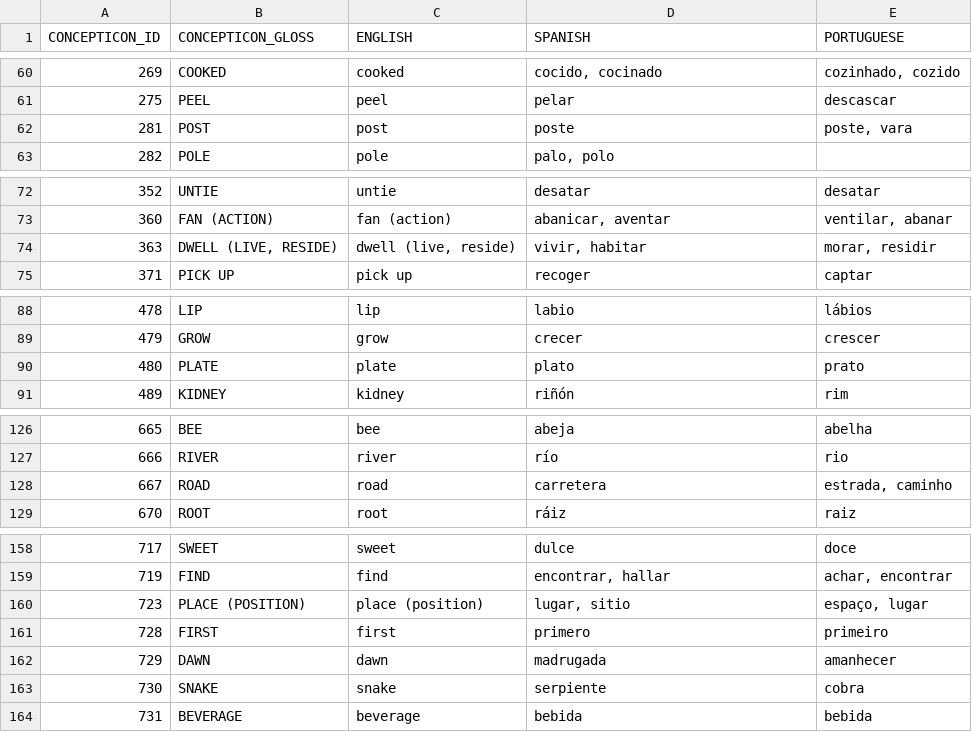
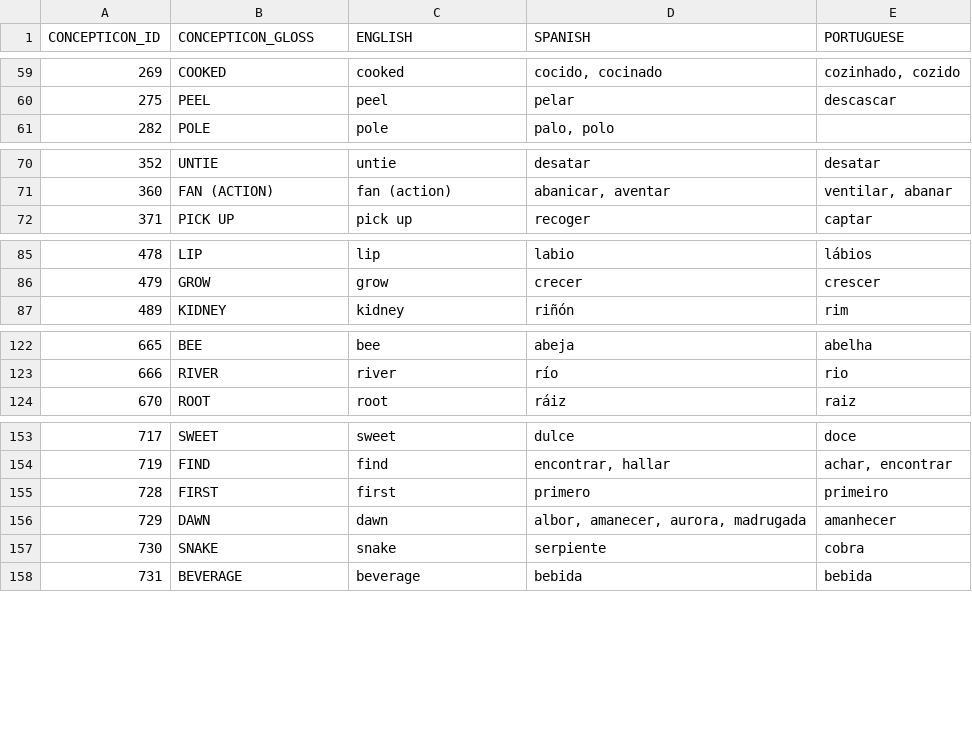
Before and after one commit to pano-takanan-history/blumpanotacana, a TSV file: etc/concepts.tsv, drawn as a sheet; only a part is shown, gaps mark what is left out; the diff covers the shown part only.

```diff
--- a/etc/concepts.tsv
+++ b/etc/concepts.tsv
@@ -61,3 +60,2 @@ CONCEPTICON_ID	CONCEPTICON_GLOSS	ENGLISH	SPANISH	PORTUGUESE
 275	PEEL	peel	pelar	descascar
-281	POST	post	poste	poste, vara
 282	POLE	pole	palo, polo	
@@ -73,3 +71,2 @@ CONCEPTICON_ID	CONCEPTICON_GLOSS	ENGLISH	SPANISH	PORTUGUESE
 360	FAN (ACTION)	fan (action)	abanicar, aventar	ventilar, abanar
-363	DWELL (LIVE, RESIDE)	dwell (live,  reside)	vivir, habitar	morar, residir
 371	PICK UP	pick up	recoger	captar
@@ -89,3 +86,2 @@ CONCEPTICON_ID	CONCEPTICON_GLOSS	ENGLISH	SPANISH	PORTUGUESE
 479	GROW	grow	crecer	crescer
-480	PLATE	plate	plato	prato
 489	KIDNEY	kidney	riñón	rim
@@ -127,3 +123,2 @@ CONCEPTICON_ID	CONCEPTICON_GLOSS	ENGLISH	SPANISH	PORTUGUESE
 666	RIVER	river	río	rio
-667	ROAD	road	carretera	estrada, caminho
 670	ROOT	root	ráiz	raiz
@@ -159,5 +154,4 @@ CONCEPTICON_ID	CONCEPTICON_GLOSS	ENGLISH	SPANISH	PORTUGUESE
 719	FIND	find	encontrar, hallar	achar, encontrar
-723	PLACE (POSITION)	place (position)	lugar, sitio	espaço, lugar
 728	FIRST	first	primero	primeiro
-729	DAWN	dawn	madrugada	amanhecer
+729	DAWN	dawn	albor, amanecer, aurora, madrugada	amanhecer
 730	SNAKE	snake	serpiente	cobra
```
Also changed, not shown: 1 added row, 19 removed rows and 19 edited cells elsewhere in this file, 31 other files.
